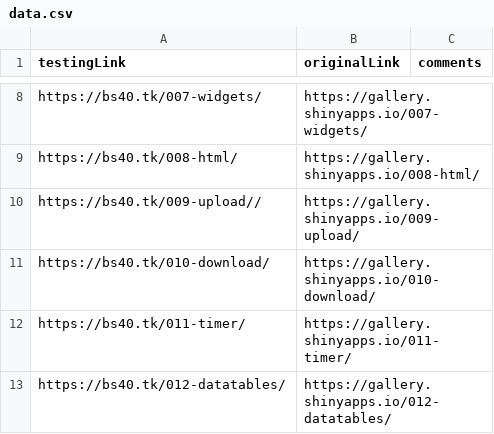
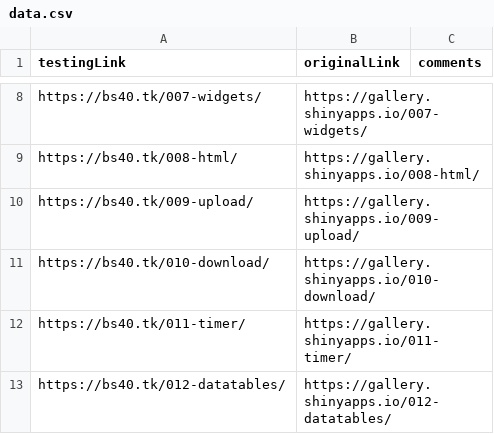
Before and after one commit to dmpe/shiny-examples, a CSV file: WorksOrNotTable/data.csv, drawn as a sheet; only a part is shown, gaps mark what is left out.

Commit message:
add new package and fix typos

```diff
--- a/WorksOrNotTable/data.csv
+++ b/WorksOrNotTable/data.csv
@@ -9,3 +9,3 @@ https://bs40.tk/007-widgets/;https://gallery.shinyapps.io/007-widgets/;
 https://bs40.tk/008-html/; https://gallery.shinyapps.io/008-html/;
-https://bs40.tk/009-upload//;https://gallery.shinyapps.io/009-upload/;
+https://bs40.tk/009-upload/;https://gallery.shinyapps.io/009-upload/;
 https://bs40.tk/010-download/; https://gallery.shinyapps.io/010-download/;
```
Also changed, not shown: 2 other files.
